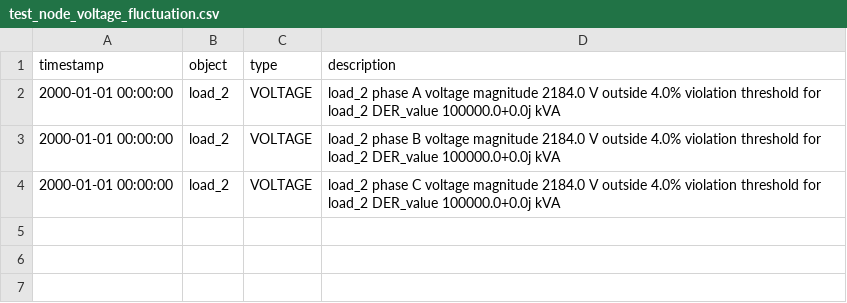
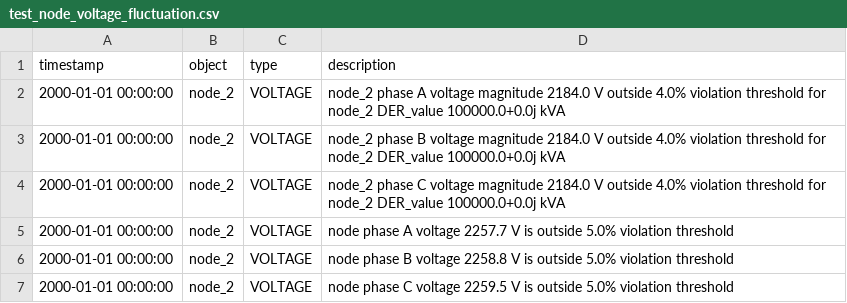
Before and after one commit to arras-energy/gridlabd-old, a CSV file: module/powerflow/autotest/test_node_voltage_fluctuation.csv, drawn as a sheet.

Commit message:
Fix child node voltage fluctuation test

```diff
--- a/module/powerflow/autotest/test_node_voltage_fluctuation.csv
+++ b/module/powerflow/autotest/test_node_voltage_fluctuation.csv
@@ -1,4 +1,7 @@
 timestamp,object,type,description
-2000-01-01 00:00:00,load_2,VOLTAGE,"load_2 phase A voltage magnitude 2184.0 V outside 4.0% violation threshold for load_2 DER_value 100000.0+0.0j kVA"
-2000-01-01 00:00:00,load_2,VOLTAGE,"load_2 phase B voltage magnitude 2184.0 V outside 4.0% violation threshold for load_2 DER_value 100000.0+0.0j kVA"
-2000-01-01 00:00:00,load_2,VOLTAGE,"load_2 phase C voltage magnitude 2184.0 V outside 4.0% violation threshold for load_2 DER_value 100000.0+0.0j kVA"
+2000-01-01 00:00:00,node_2,VOLTAGE,"node_2 phase A voltage magnitude 2184.0 V outside 4.0% violation threshold for node_2 DER_value 100000.0+0.0j kVA"
+2000-01-01 00:00:00,node_2,VOLTAGE,"node_2 phase B voltage magnitude 2184.0 V outside 4.0% violation threshold for node_2 DER_value 100000.0+0.0j kVA"
+2000-01-01 00:00:00,node_2,VOLTAGE,"node_2 phase C voltage magnitude 2184.0 V outside 4.0% violation threshold for node_2 DER_value 100000.0+0.0j kVA"
+2000-01-01 00:00:00,node_2,VOLTAGE,"node phase A voltage 2257.7 V is outside 5.0% violation threshold"
+2000-01-01 00:00:00,node_2,VOLTAGE,"node phase B voltage 2258.8 V is outside 5.0% violation threshold"
+2000-01-01 00:00:00,node_2,VOLTAGE,"node phase C voltage 2259.5 V is outside 5.0% violation threshold"
```
Also changed, not shown: 2 other files.
